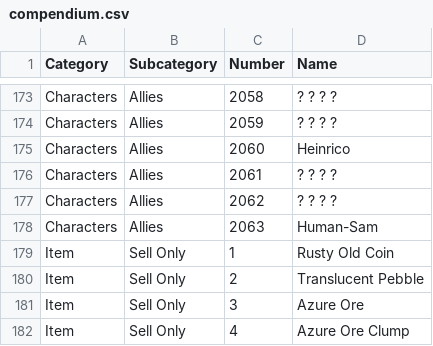
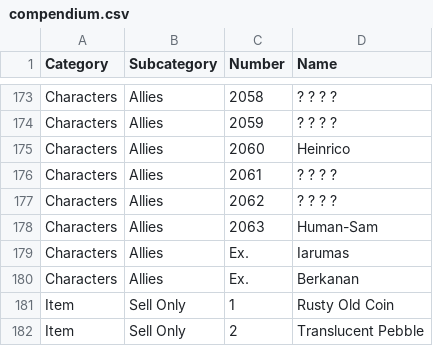
Before and after one commit to itsnicksia/wizardry-daphne-guide, a CSV file: data/compendium.csv, drawn as a sheet; only a part is shown, gaps mark what is left out; the shorter side is filled out with more unchanged rows; the diff names each change by its address in the sheet, - before the commit and + after, or states it on an @@ line.

Commit message:
add iarumas and berk

```diff
--- a/data/compendium.csv
+++ b/data/compendium.csv
+row 179: Characters | Allies | Ex. | Iarumas
+row 180: Characters | Allies | Ex. | Berkanan
```
